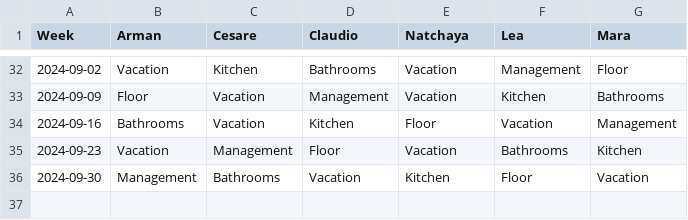
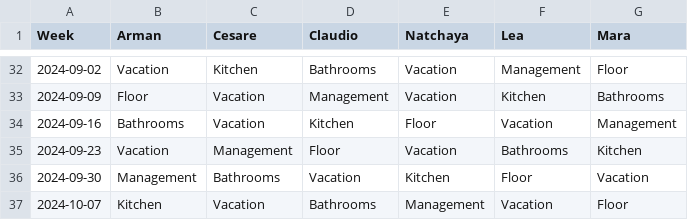
Before and after one commit to shapelessguy/Python-Projects, a CSV file: WG/history.csv, drawn as a sheet; only a part is shown, gaps mark what is left out.

Commit message:
auto_update

```diff
--- a/WG/history.csv
+++ b/WG/history.csv
@@ -36 +36,2 @@ Week,Arman,Cesare,Claudio,Natchaya,Lea,Mara
 2024-09-30,Management,Bathrooms,Vacation,Kitchen,Floor,Vacation
+2024-10-07,Kitchen,Vacation,Bathrooms,Management,Vacation,Floor
```
